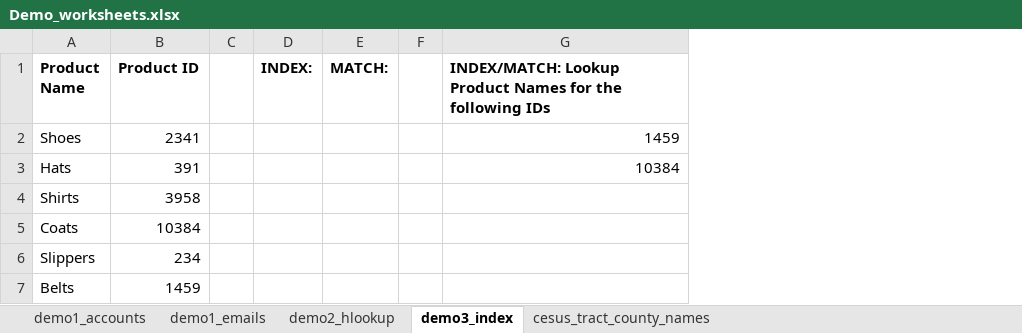
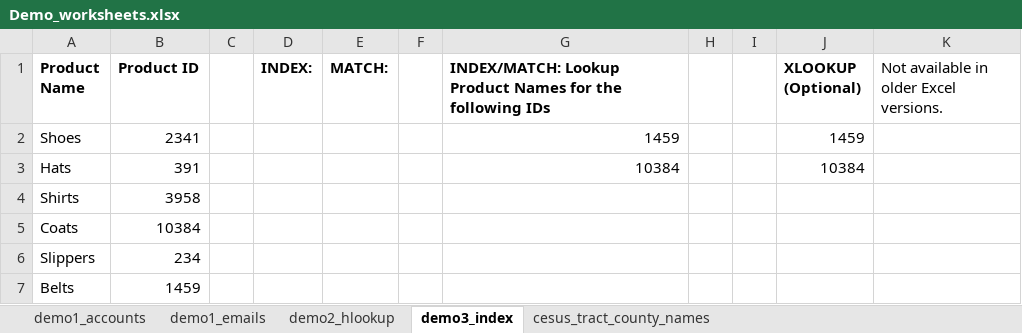
Before and after one commit to MultiverseLearningProducts/dfv1, an Excel workbook: DA_Excel/Excel Files/Demo_worksheets.xlsx, sheet demo3_index, drawn as a sheet; values as stored, in another font and other column widths than the file's, no borders; the diff names each change by its address in the sheet, - before the commit and + after, or states it on an @@ line.

Commit message:
Update Demo_worksheets.xlsx

```diff
--- a/DA_Excel/Excel Files/Demo_worksheets.xlsx (sheet demo3_index)
+++ b/DA_Excel/Excel Files/Demo_worksheets.xlsx (sheet demo3_index)
+column H, empty
+column I, empty
+column J (XLOOKUP (Optional)), rows 2-3: 1459 | 10384
+column K, row 1: Not available in older Excel versions.
```
